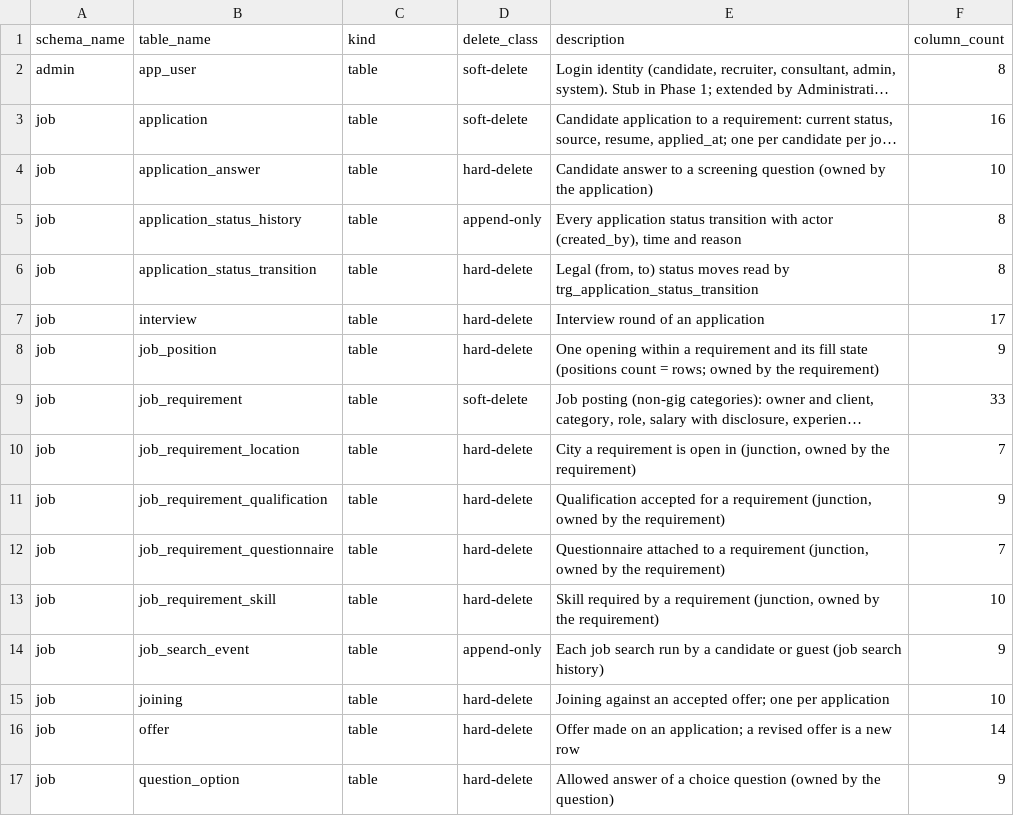
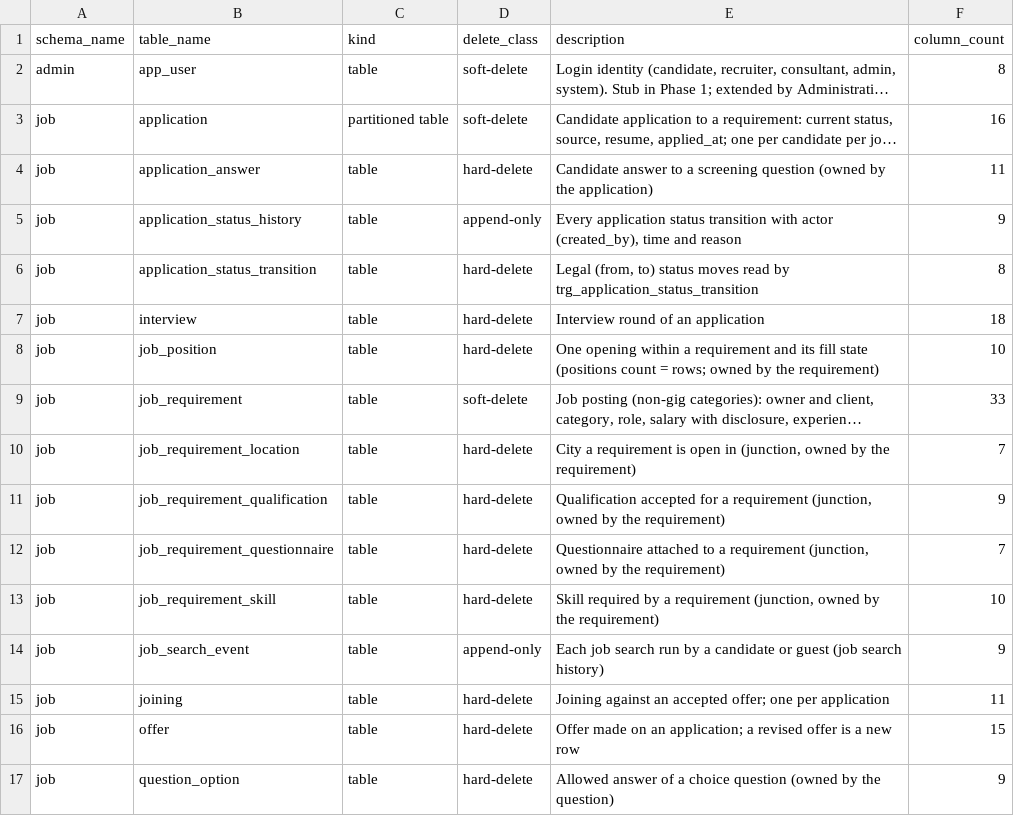
Before and after one commit to amogh-rb/Acid-Agents, a CSV file: dictionary/tables.csv, drawn as a sheet; only a part is shown; long unchanged cells end in …; the diff names each change by its address in the sheet, - before the commit and + after, or states it on an @@ line.

```diff
--- a/dictionary/tables.csv
+++ b/dictionary/tables.csv
-C3 (kind): table
+C3 (kind): partitioned table
-F4 (column_count): 10
+F4 (column_count): 11
-F5 (column_count): 8
+F5 (column_count): 9
-F7 (column_count): 17
+F7 (column_count): 18
-F8 (column_count): 9
+F8 (column_count): 10
-F15 (column_count): 10
+F15 (column_count): 11
-F16 (column_count): 14
+F16 (column_count): 15
```
Also changed, not shown: 26 other files.
